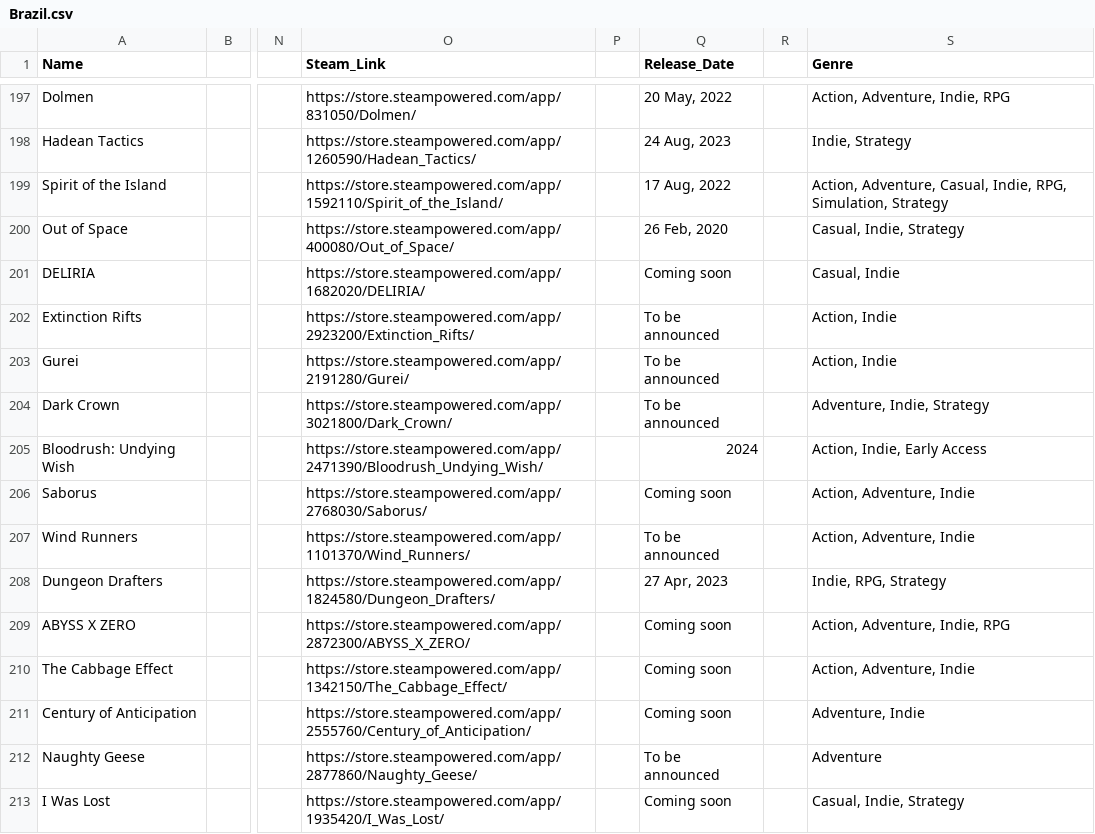
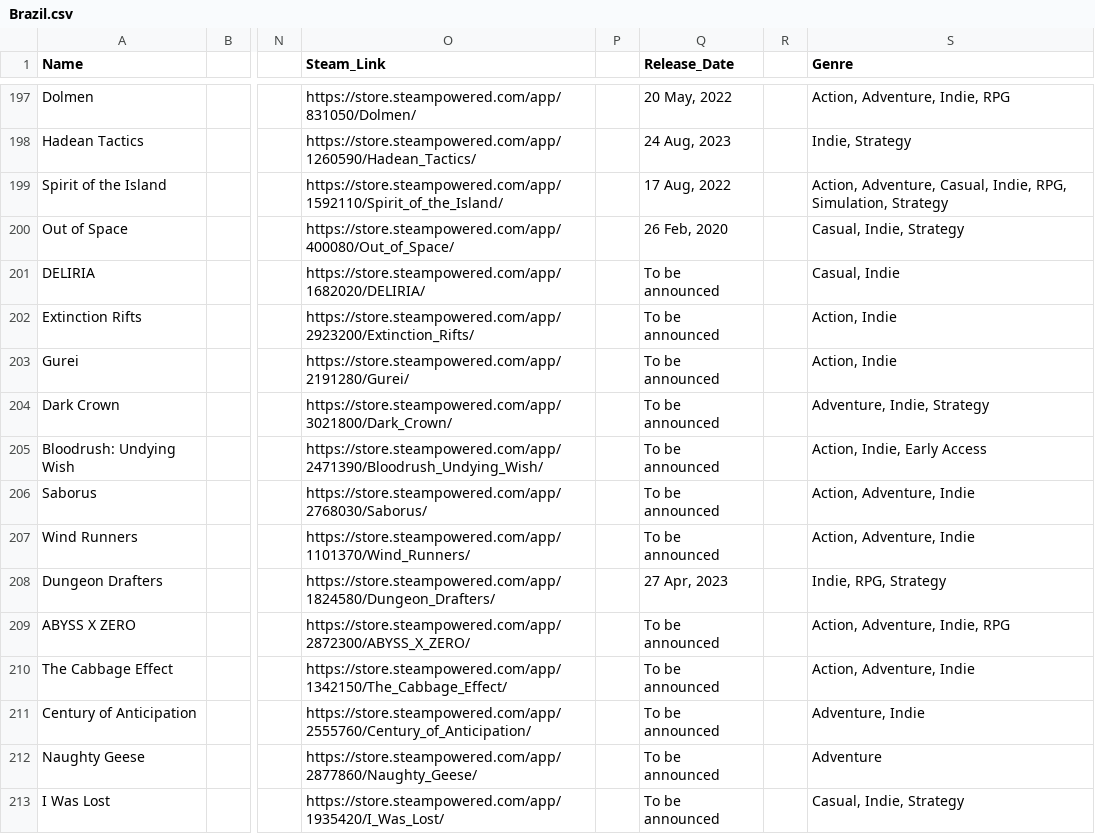
Before and after one commit to jdiaz97/wherearethe.games, a CSV file: export/Brazil.csv, drawn as a sheet; only a part is shown, gaps mark what is left out; the diff covers the shown part only; the diff names each change by its address in the sheet, - before the commit and + after, or states it on an @@ line.

```diff
--- a/export/Brazil.csv
+++ b/export/Brazil.csv
-Q201 (Release_Date): Coming soon
+Q201 (Release_Date): To be announced
-Q205 (Release_Date): 2024
+Q205 (Release_Date): To be announced
-Q206 (Release_Date): Coming soon
+Q206 (Release_Date): To be announced
-Q209:Q211 (Release_Date): Coming soon
+Q209:Q211 (Release_Date): To be announced
-Q213 (Release_Date): Coming soon
+Q213 (Release_Date): To be announced
```
Also changed, not shown: 67 edited cells elsewhere in this file, export/Chile.csv, export/Denmark.csv, 43 other files.
